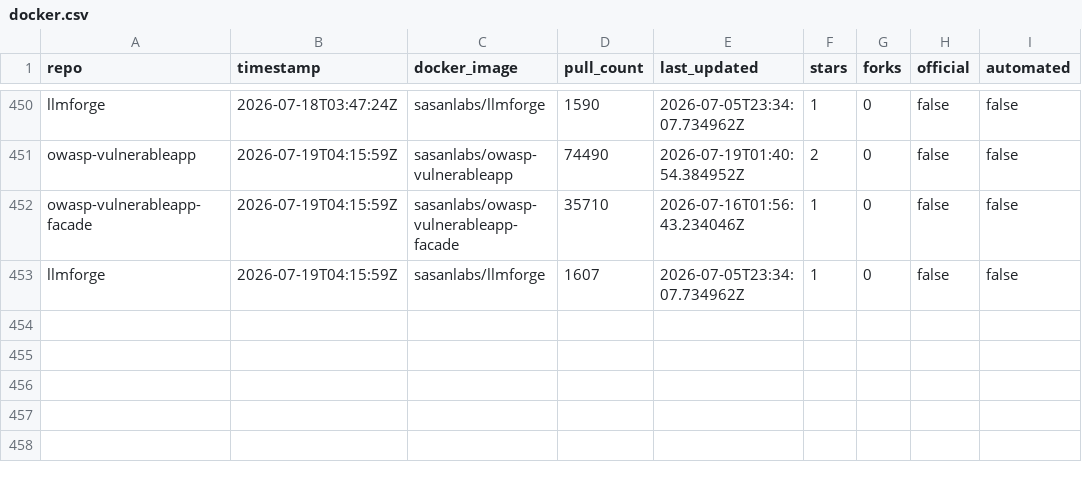
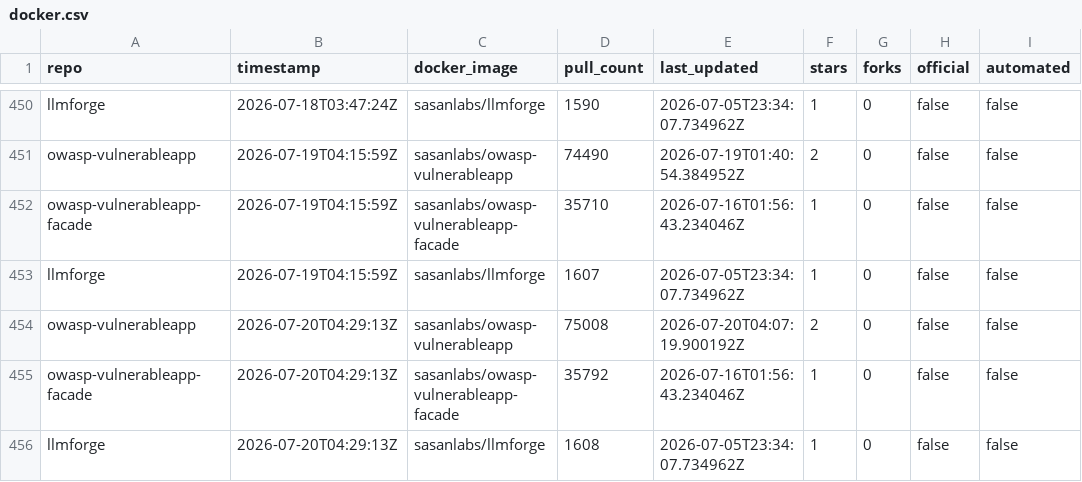
Before and after one commit to SasanLabs/VulnerableApp, a CSV file: metrics/docker.csv, drawn as a sheet; only a part is shown, gaps mark what is left out.

```diff
--- a/metrics/docker.csv
+++ b/metrics/docker.csv
@@ -453 +453,4 @@ owasp-vulnerableapp-facade,2026-07-19T04:15:59Z,sasanlabs/owasp-vulnerableapp-fa
 llmforge,2026-07-19T04:15:59Z,sasanlabs/llmforge,1607,2026-07-05T23:34:07.734962Z,1,0,false,false
+owasp-vulnerableapp,2026-07-20T04:29:13Z,sasanlabs/owasp-vulnerableapp,75008,2026-07-20T04:07:19.900192Z,2,0,false,false
+owasp-vulnerableapp-facade,2026-07-20T04:29:13Z,sasanlabs/owasp-vulnerableapp-facade,35792,2026-07-16T01:56:43.234046Z,1,0,false,false
+llmforge,2026-07-20T04:29:13Z,sasanlabs/llmforge,1608,2026-07-05T23:34:07.734962Z,1,0,false,false
```
Also changed, not shown: metrics/referrers.csv, metrics/traffic.csv.
